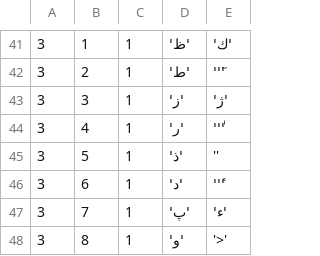
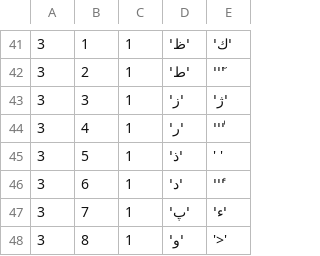
Before and after one commit to glebite/keyboarder, a CSV file: src/Farsi_RTL.csv, drawn as a sheet; only a part is shown, gaps mark what is left out.

Commit message:
Turns out that some of the Farsi text is 3+ characters in length and that was throwing off the condition that I used to treat TAB, CAPS, SHIFT off

```diff
--- a/src/Farsi_RTL.csv
+++ b/src/Farsi_RTL.csv
@@ -44,3 +44,3 @@
 3,4,1,'ر',''ٰ'
-3,5,1,'‌‌ذ',''
+3,5,1,'‌‌ذ','‌ '
 3,6,1,'د',''ٔ'
```
Also changed, not shown: 1 other file.
